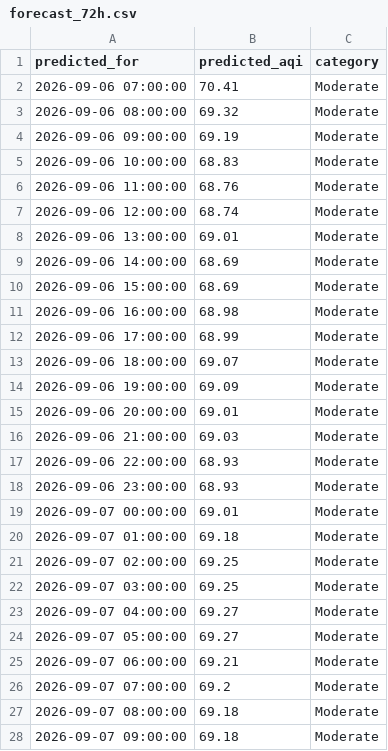
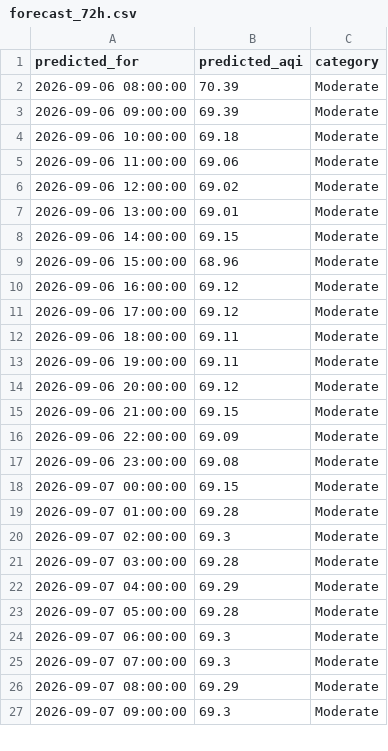
Before and after one commit to umerkhan791/Pearls-AQI-Predictor, a CSV file: data/forecast_72h.csv, drawn as a sheet; only a part is shown; the diff covers the shown part only.

Commit message:
Update 72-hour AQI forecast

```diff
--- a/data/forecast_72h.csv
+++ b/data/forecast_72h.csv
@@ -1,28 +1,27 @@
 predicted_for,predicted_aqi,category
-2026-09-06 07:00:00,70.41,Moderate
-2026-09-06 08:00:00,69.32,Moderate
-2026-09-06 09:00:00,69.19,Moderate
-2026-09-06 10:00:00,68.83,Moderate
-2026-09-06 11:00:00,68.76,Moderate
-2026-09-06 12:00:00,68.74,Moderate
+2026-09-06 08:00:00,70.39,Moderate
+2026-09-06 09:00:00,69.39,Moderate
+2026-09-06 10:00:00,69.18,Moderate
+2026-09-06 11:00:00,69.06,Moderate
+2026-09-06 12:00:00,69.02,Moderate
 2026-09-06 13:00:00,69.01,Moderate
-2026-09-06 14:00:00,68.69,Moderate
-2026-09-06 15:00:00,68.69,Moderate
-2026-09-06 16:00:00,68.98,Moderate
-2026-09-06 17:00:00,68.99,Moderate
-2026-09-06 18:00:00,69.07,Moderate
-2026-09-06 19:00:00,69.09,Moderate
-2026-09-06 20:00:00,69.01,Moderate
-2026-09-06 21:00:00,69.03,Moderate
-2026-09-06 22:00:00,68.93,Moderate
-2026-09-06 23:00:00,68.93,Moderate
-2026-09-07 00:00:00,69.01,Moderate
-2026-09-07 01:00:00,69.18,Moderate
-2026-09-07 02:00:00,69.25,Moderate
-2026-09-07 03:00:00,69.25,Moderate
-2026-09-07 04:00:00,69.27,Moderate
-2026-09-07 05:00:00,69.27,Moderate
-2026-09-07 06:00:00,69.21,Moderate
-2026-09-07 07:00:00,69.2,Moderate
-2026-09-07 08:00:00,69.18,Moderate
-2026-09-07 09:00:00,69.18,Moderate
+2026-09-06 14:00:00,69.15,Moderate
+2026-09-06 15:00:00,68.96,Moderate
+2026-09-06 16:00:00,69.12,Moderate
+2026-09-06 17:00:00,69.12,Moderate
+2026-09-06 18:00:00,69.11,Moderate
+2026-09-06 19:00:00,69.11,Moderate
+2026-09-06 20:00:00,69.12,Moderate
+2026-09-06 21:00:00,69.15,Moderate
+2026-09-06 22:00:00,69.09,Moderate
+2026-09-06 23:00:00,69.08,Moderate
+2026-09-07 00:00:00,69.15,Moderate
+2026-09-07 01:00:00,69.28,Moderate
+2026-09-07 02:00:00,69.3,Moderate
+2026-09-07 03:00:00,69.28,Moderate
+2026-09-07 04:00:00,69.29,Moderate
+2026-09-07 05:00:00,69.28,Moderate
+2026-09-07 06:00:00,69.3,Moderate
+2026-09-07 07:00:00,69.3,Moderate
+2026-09-07 08:00:00,69.29,Moderate
+2026-09-07 09:00:00,69.3,Moderate
```
Also changed, not shown: 1 added row and 45 edited cells elsewhere in this file.
